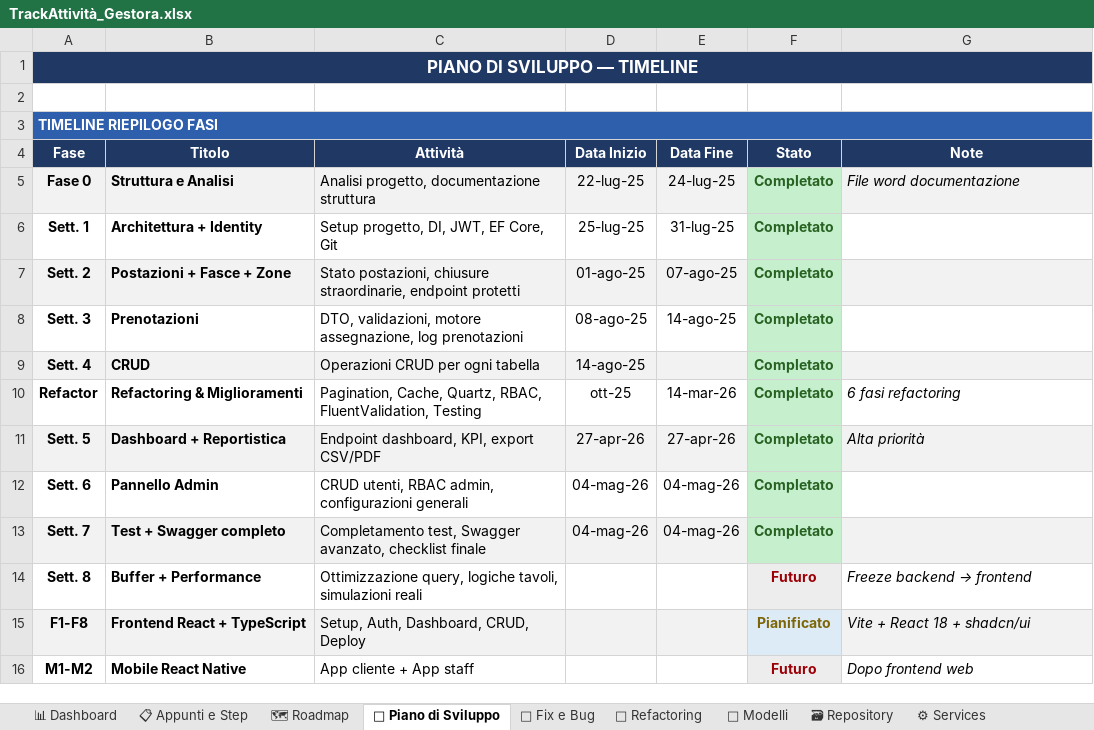
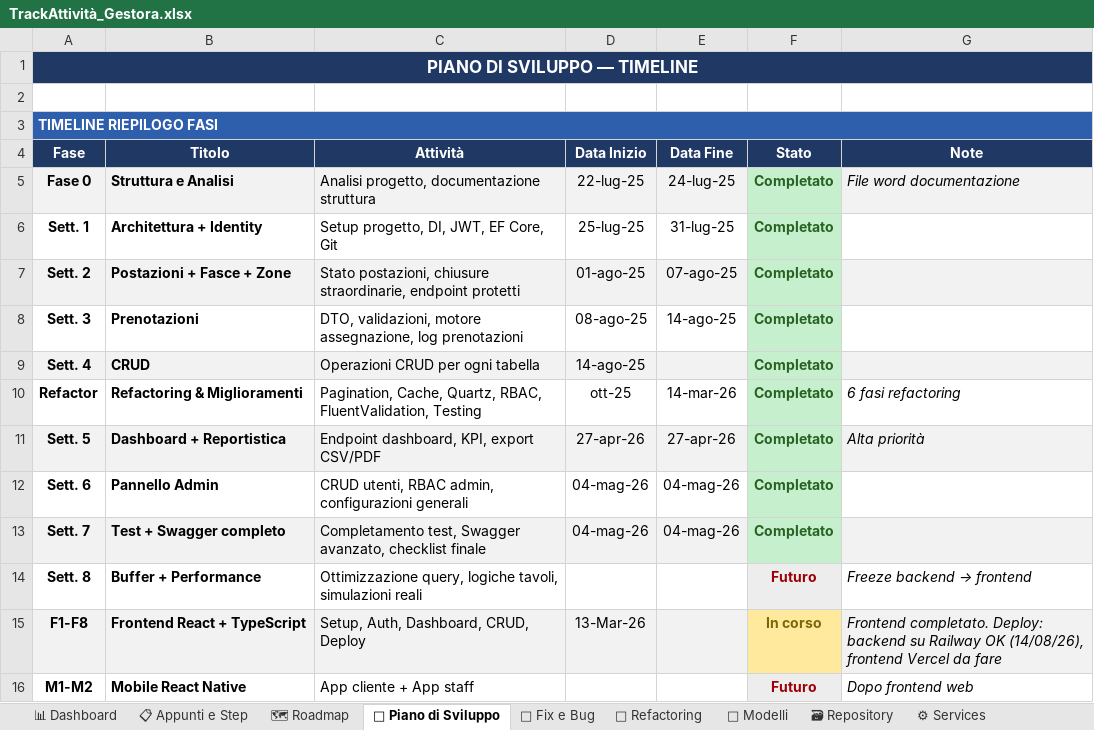
Before and after one commit to iacurtofabio-ui/Gestora-Project, an Excel workbook: TrackAttività_Gestora.xlsx, sheet 📅 Piano di Sviluppo, drawn as a sheet; values as stored, in another font and other column widths than the file's, no borders; the diff names each change by its address in the sheet, - before the commit and + after, or states it on an @@ line.

Commit message:
docs: chiude la FASE 3 del piano di rilascio (backend online su Railway)

```diff
--- a/TrackAttività_Gestora.xlsx (sheet 📅 Piano di Sviluppo)
+++ b/TrackAttività_Gestora.xlsx (sheet 📅 Piano di Sviluppo)
-D15 (Data Inizio): (empty)
+D15 (Data Inizio): 13-Mar-26
-F15 (Stato): Pianificato
+F15 (Stato): In corso
-F15 fill: #DDEBF7
+F15 fill: #FFE99C
-G15 (Note): Vite + React 18 + shadcn/ui
+G15 (Note): Frontend completato. Deploy: backend su Railway OK (14/08/26), frontend Vercel da fare
```
Also changed, not shown: sheet 📋 Appunti e Step, sheet 🔌 Controllers, sheet 📊 Dashboard, sheet 🗺 Roadmap, sheet 🐛 Fix e Bug, 6 other files.
